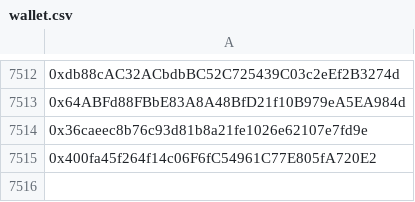
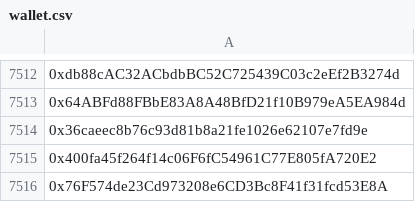
Before and after one commit to mx1000m/MyFiles, a CSV file: wallet.csv, drawn as a sheet; only a part is shown, gaps mark what is left out; the diff names each change by its address in the sheet, - before the commit and + after, or states it on an @@ line.

Commit message:
Update wallet.csv

```diff
--- a/wallet.csv
+++ b/wallet.csv
+row 7516: 0x76F574de23Cd973208e6CD3Bc8F41f31fcd53E8A
```
